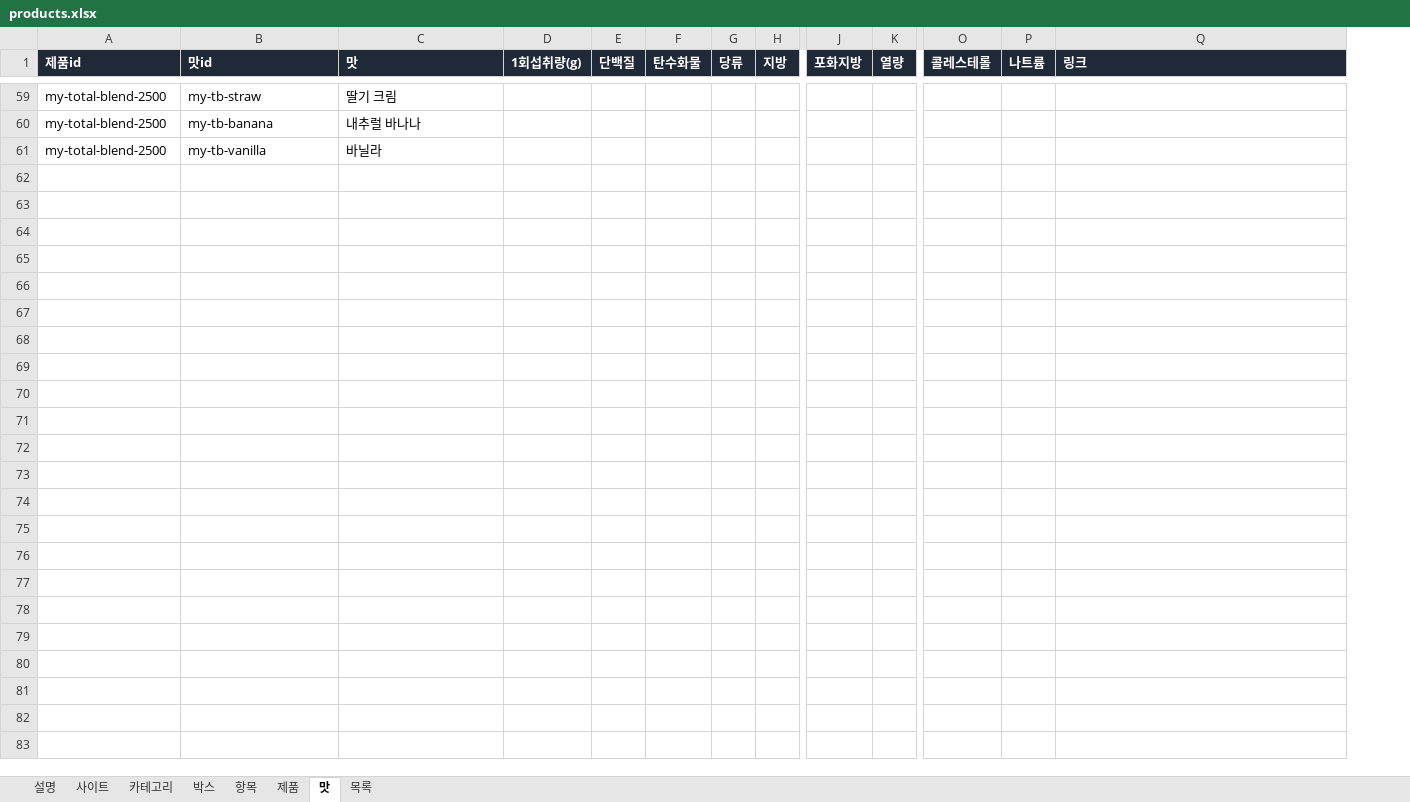
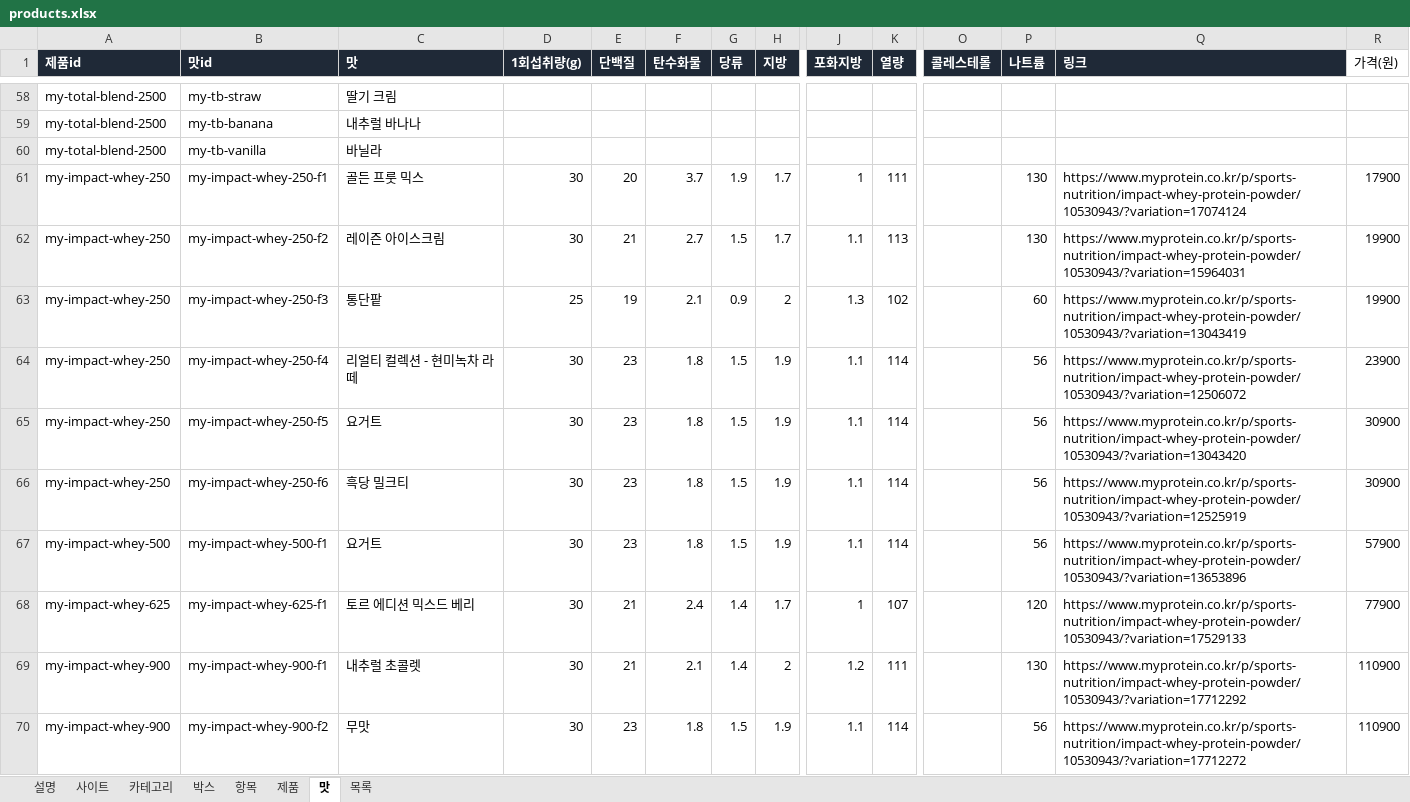
Before and after one commit to kdw123487-arch/foodcompare, an Excel workbook: data/products.xlsx, sheet 맛, drawn as a sheet; only a part is shown, gaps mark what is left out; values as stored, in another font and other column widths than the file's, no borders; rows hold the shown columns only; the diff covers the shown part only; the diff names each change by its address in the sheet, - before the commit and + after, or states it on an @@ line.

```diff
--- a/data/products.xlsx (sheet 맛)
+++ b/data/products.xlsx (sheet 맛)
+column R (가격(원)), empty
+row 61: my-impact-whey-250 | my-impact-whey-250-f1 | 골든 프룻 믹스 | 30 | 20 | 3.7 | 1.9 | 1.7 | 1 | 111 |  | 130 | https://www.myprotein.co.kr/p/sports-nutrition/impact-whey-protein-powder/10530943/?variation=17074124 | 17900
+row 62: my-impact-whey-250 | my-impact-whey-250-f2 | 레이즌 아이스크림 | 30 | 21 | 2.7 | 1.5 | 1.7 | 1.1 | 113 |  | 130 | https://www.myprotein.co.kr/p/sports-nutrition/impact-whey-protein-powder/10530943/?variation=15964031 | 19900
+row 63: my-impact-whey-250 | my-impact-whey-250-f3 | 통단팥 | 25 | 19 | 2.1 | 0.9 | 2 | 1.3 | 102 |  | 60 | https://www.myprotein.co.kr/p/sports-nutrition/impact-whey-protein-powder/10530943/?variation=13043419 | 19900
+row 64: my-impact-whey-250 | my-impact-whey-250-f4 | 리얼티 컬렉션 - 현미녹차 라떼 | 30 | 23 | 1.8 | 1.5 | 1.9 | 1.1 | 114 |  | 56 | https://www.myprotein.co.kr/p/sports-nutrition/impact-whey-protein-powder/10530943/?variation=12506072 | 23900
+row 65: my-impact-whey-250 | my-impact-whey-250-f5 | 요거트 | 30 | 23 | 1.8 | 1.5 | 1.9 | 1.1 | 114 |  | 56 | https://www.myprotein.co.kr/p/sports-nutrition/impact-whey-protein-powder/10530943/?variation=13043420 | 30900
+row 66: my-impact-whey-250 | my-impact-whey-250-f6 | 흑당 밀크티 | 30 | 23 | 1.8 | 1.5 | 1.9 | 1.1 | 114 |  | 56 | https://www.myprotein.co.kr/p/sports-nutrition/impact-whey-protein-powder/10530943/?variation=12525919 | 30900
+row 67: my-impact-whey-500 | my-impact-whey-500-f1 | 요거트 | 30 | 23 | 1.8 | 1.5 | 1.9 | 1.1 | 114 |  | 56 | https://www.myprotein.co.kr/p/sports-nutrition/impact-whey-protein-powder/10530943/?variation=13653896 | 57900
+row 68: my-impact-whey-625 | my-impact-whey-625-f1 | 토르 에디션 믹스드 베리 | 30 | 21 | 2.4 | 1.4 | 1.7 | 1 | 107 |  | 120 | https://www.myprotein.co.kr/p/sports-nutrition/impact-whey-protein-powder/10530943/?variation=17529133 | 77900
+row 69: my-impact-whey-900 | my-impact-whey-900-f1 | 내추럴 초콜렛 | 30 | 21 | 2.1 | 1.4 | 2 | 1.2 | 111 |  | 130 | https://www.myprotein.co.kr/p/sports-nutrition/impact-whey-protein-powder/10530943/?variation=17712292 | 110900
+row 70: my-impact-whey-900 | my-impact-whey-900-f2 | 무맛 | 30 | 23 | 1.8 | 1.5 | 1.9 | 1.1 | 114 |  | 56 | https://www.myprotein.co.kr/p/sports-nutrition/impact-whey-protein-powder/10530943/?variation=17712272 | 110900
```
Also changed, not shown: 24 added rows, 1 removed row and 1 edited cell elsewhere in this sheet, sheet 제품, sheet 목록, 3 other files.
